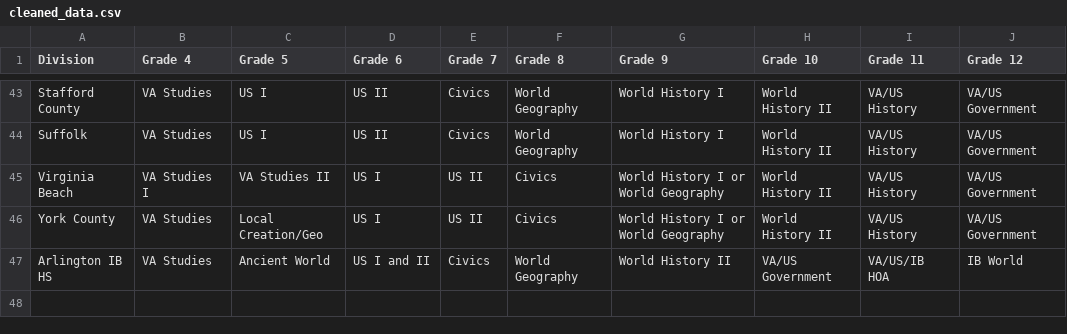
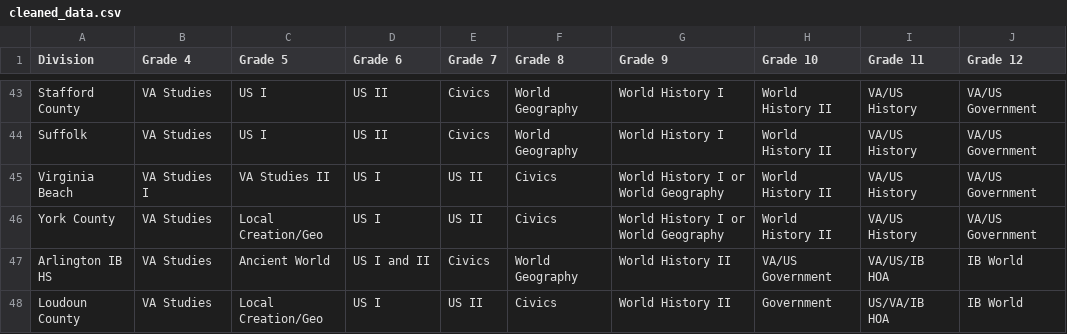
Before and after one commit to educhaj/plotly_embed, a CSV file: cleaned_data.csv, drawn as a sheet; only a part is shown, gaps mark what is left out.

Commit message:
Add files via upload

```diff
--- a/cleaned_data.csv
+++ b/cleaned_data.csv
@@ -47 +47,2 @@ York County,VA Studies,Local Creation/Geo,US I,US II,Civics,World History I or W
 Arlington IB HS,VA Studies,Ancient World,US I and II,Civics,World Geography,World History II,VA/US Government,VA/US/IB HOA,IB World
+Loudoun County,VA Studies,Local Creation/Geo,US I,US II,Civics,World History II,Government,US/VA/IB HOA,IB World
```
